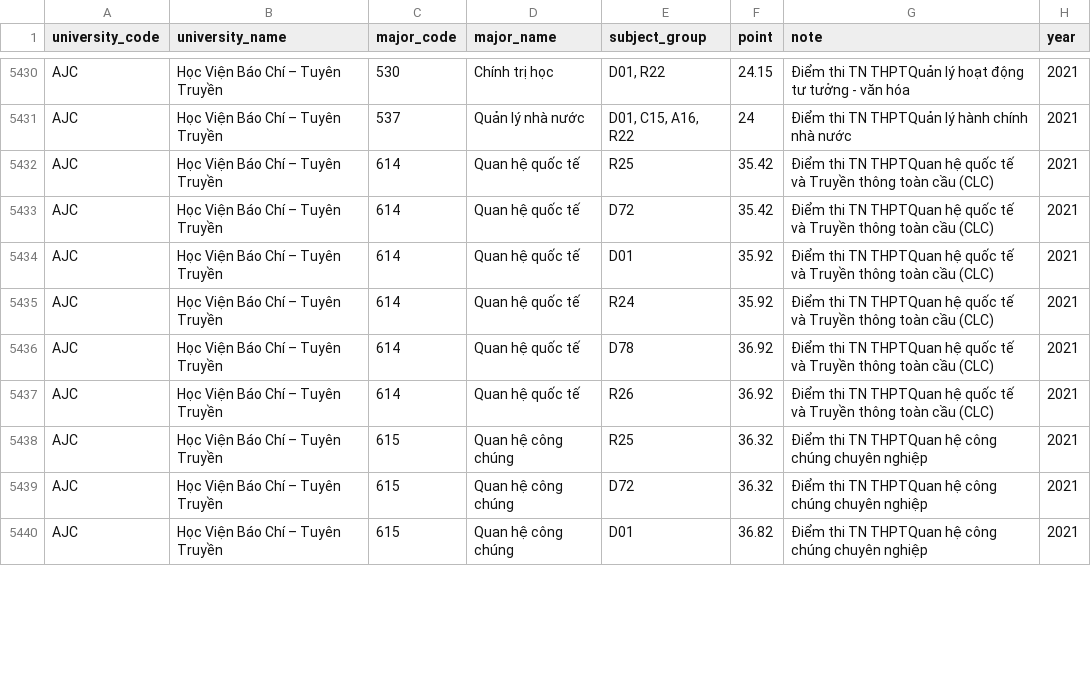
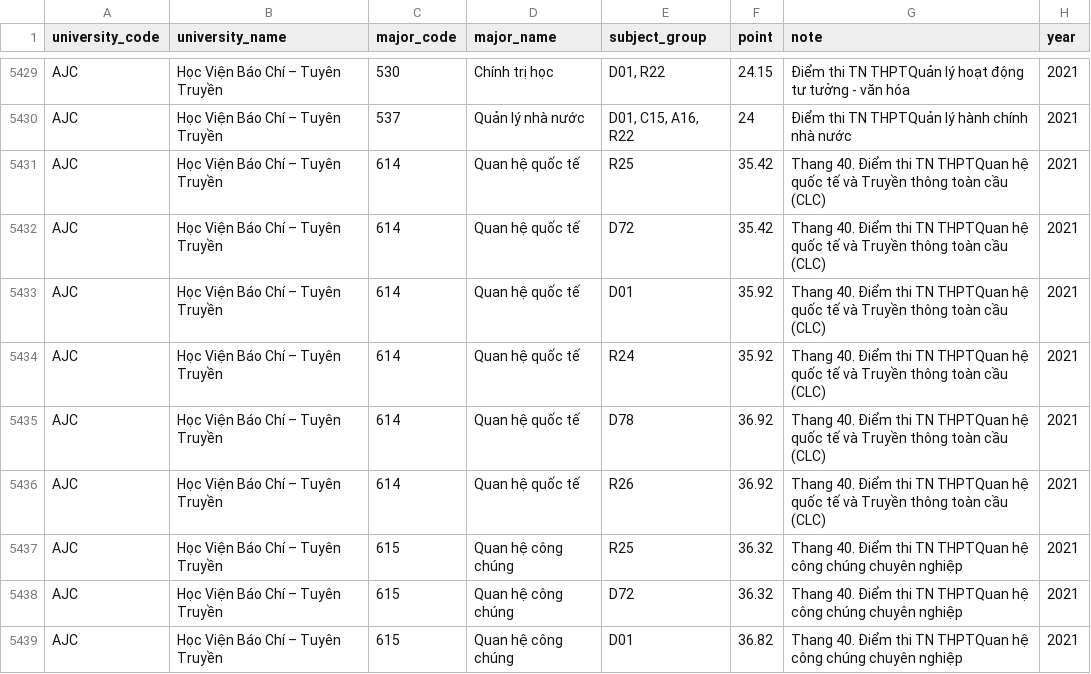
Before and after one commit to daniele15/DV-Final-Crawler, a CSV file: Crawler-hocmai/data/full/diemchuan2021_full.csv, drawn as a sheet; only a part is shown, gaps mark what is left out; the diff covers the shown part only.

```diff
--- a/Crawler-hocmai/data/full/diemchuan2021_full.csv
+++ b/Crawler-hocmai/data/full/diemchuan2021_full.csv
@@ -5431,10 +5430,10 @@ AJC,Học Viện Báo Chí – Tuyên Truyền,530,Chính trị học,"D01, R22"
 AJC,Học Viện Báo Chí – Tuyên Truyền,537,Quản lý nhà nước,"D01, C15, A16, R22",24,Điểm thi TN THPTQuản lý hành chính nhà nước,2021
-AJC,Học Viện Báo Chí – Tuyên Truyền,614,Quan hệ quốc tế,R25,35.42,Điểm thi TN THPTQuan hệ quốc tế và Truyền thông toàn cầu (CLC),2021
-AJC,Học Viện Báo Chí – Tuyên Truyền,614,Quan hệ quốc tế,D72,35.42,Điểm thi TN THPTQuan hệ quốc tế và Truyền thông toàn cầu (CLC),2021
-AJC,Học Viện Báo Chí – Tuyên Truyền,614,Quan hệ quốc tế,D01,35.92,Điểm thi TN THPTQuan hệ quốc tế và Truyền thông toàn cầu (CLC),2021
-AJC,Học Viện Báo Chí – Tuyên Truyền,614,Quan hệ quốc tế,R24,35.92,Điểm thi TN THPTQuan hệ quốc tế và Truyền thông toàn cầu (CLC),2021
-AJC,Học Viện Báo Chí – Tuyên Truyền,614,Quan hệ quốc tế,D78,36.92,Điểm thi TN THPTQuan hệ quốc tế và Truyền thông toàn cầu (CLC),2021
-AJC,Học Viện Báo Chí – Tuyên Truyền,614,Quan hệ quốc tế,R26,36.92,Điểm thi TN THPTQuan hệ quốc tế và Truyền thông toàn cầu (CLC),2021
-AJC,Học Viện Báo Chí – Tuyên Truyền,615,Quan hệ công chúng,R25,36.32,Điểm thi TN THPTQuan hệ công chúng chuyên nghiệp,2021
-AJC,Học Viện Báo Chí – Tuyên Truyền,615,Quan hệ công chúng,D72,36.32,Điểm thi TN THPTQuan hệ công chúng chuyên nghiệp,2021
-AJC,Học Viện Báo Chí – Tuyên Truyền,615,Quan hệ công chúng,D01,36.82,Điểm thi TN THPTQuan hệ công chúng chuyên nghiệp,2021
+AJC,Học Viện Báo Chí – Tuyên Truyền,614,Quan hệ quốc tế,R25,35.42,Thang 40. Điểm thi TN THPTQuan hệ quốc tế và Truyền thông toàn cầu (CLC),2021
+AJC,Học Viện Báo Chí – Tuyên Truyền,614,Quan hệ quốc tế,D72,35.42,Thang 40. Điểm thi TN THPTQuan hệ quốc tế và Truyền thông toàn cầu (CLC),2021
+AJC,Học Viện Báo Chí – Tuyên Truyền,614,Quan hệ quốc tế,D01,35.92,Thang 40. Điểm thi TN THPTQuan hệ quốc tế và Truyền thông toàn cầu (CLC),2021
+AJC,Học Viện Báo Chí – Tuyên Truyền,614,Quan hệ quốc tế,R24,35.92,Thang 40.  Điểm thi TN THPTQuan hệ quốc tế và Truyền thông toàn cầu (CLC),2021
+AJC,Học Viện Báo Chí – Tuyên Truyền,614,Quan hệ quốc tế,D78,36.92,Thang 40. Điểm thi TN THPTQuan hệ quốc tế và Truyền thông toàn cầu (CLC),2021
+AJC,Học Viện Báo Chí – Tuyên Truyền,614,Quan hệ quốc tế,R26,36.92,Thang 40. Điểm thi TN THPTQuan hệ quốc tế và Truyền thông toàn cầu (CLC),2021
+AJC,Học Viện Báo Chí – Tuyên Truyền,615,Quan hệ công chúng,R25,36.32,Thang 40. Điểm thi TN THPTQuan hệ công chúng chuyên nghiệp,2021
+AJC,Học Viện Báo Chí – Tuyên Truyền,615,Quan hệ công chúng,D72,36.32,Thang 40. Điểm thi TN THPTQuan hệ công chúng chuyên nghiệp,2021
+AJC,Học Viện Báo Chí – Tuyên Truyền,615,Quan hệ công chúng,D01,36.82,Thang 40. Điểm thi TN THPTQuan hệ công chúng chuyên nghiệp,2021
```
Also changed, not shown: 1 removed row and 66 edited cells elsewhere in this file, Crawler-hocmai/data/full/diemchuan2018_full.csv, Crawler-hocmai/data/full/diemchuan2019_full.csv, 8 other files.
